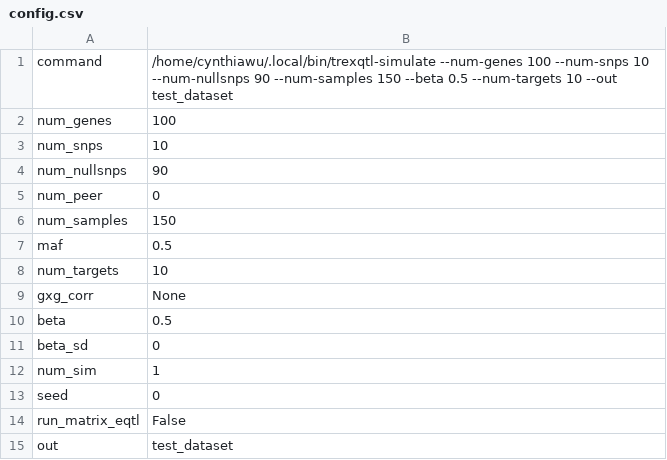
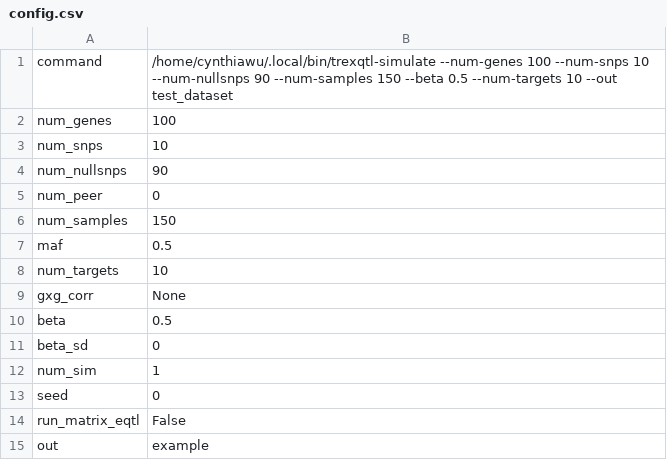
Before and after one commit to cynthiaewu/trans-eQTL, a CSV file: example/config.csv, drawn as a sheet.

```diff
--- a/example/config.csv
+++ b/example/config.csv
@@ -14,2 +14,2 @@ seed,0
 run_matrix_eqtl,False
-out,test_dataset
+out,example
```
Also changed, not shown: 55 other files.
